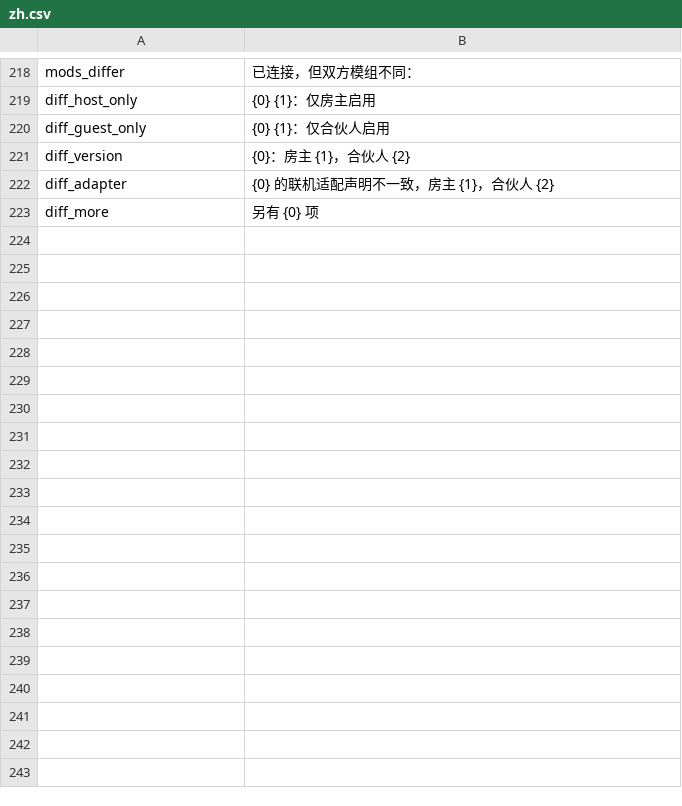
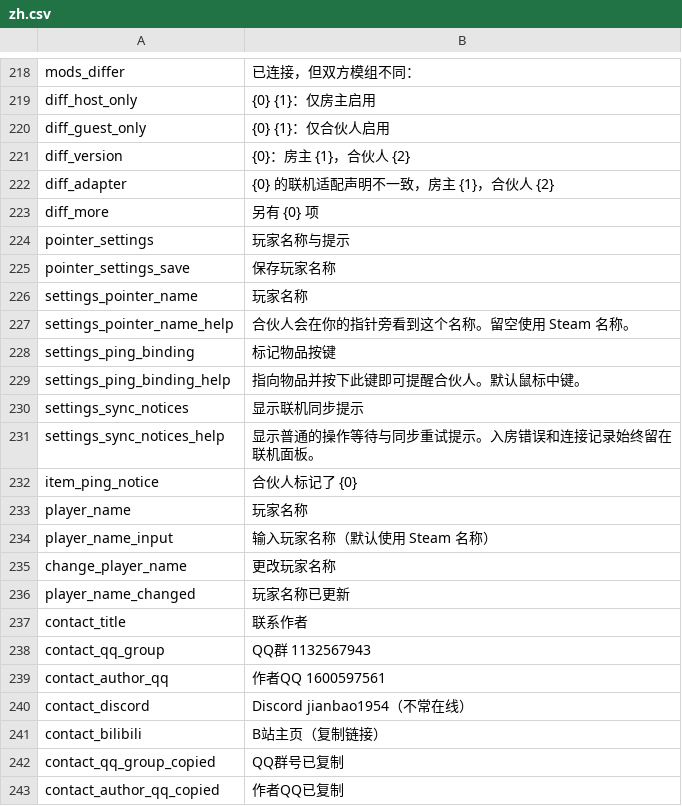
Before and after one commit to Jianbao233/ProbablyCoop, a CSV file: Localization/zh.csv, drawn as a sheet; only a part is shown, gaps mark what is left out; the diff covers the shown part only.

```diff
--- a/Localization/zh.csv
+++ b/Localization/zh.csv
@@ -223 +223,21 @@ diff_adapter,{0} 的联机适配声明不一致，房主 {1}，合伙人 {2}
 diff_more,另有 {0} 项
+pointer_settings,玩家名称与提示
+pointer_settings_save,保存玩家名称
+settings_pointer_name,玩家名称
+settings_pointer_name_help,合伙人会在你的指针旁看到这个名称。留空使用 Steam 名称。
+settings_ping_binding,标记物品按键
+settings_ping_binding_help,指向物品并按下此键即可提醒合伙人。默认鼠标中键。
+settings_sync_notices,显示联机同步提示
+settings_sync_notices_help,显示普通的操作等待与同步重试提示。入房错误和连接记录始终留在联机面板。
+item_ping_notice,合伙人标记了 {0}
+player_name,玩家名称
+player_name_input,输入玩家名称（默认使用 Steam 名称）
+change_player_name,更改玩家名称
+player_name_changed,玩家名称已更新
+contact_title,联系作者
+contact_qq_group,QQ群 1132567943
+contact_author_qq,作者QQ 1600597561
+contact_discord,Discord jianbao1954（不常在线）
+contact_bilibili,B站主页（复制链接）
+contact_qq_group_copied,QQ群号已复制
+contact_author_qq_copied,作者QQ已复制
```
Also changed, not shown: 12 added rows elsewhere in this file, Localization/en.csv, 35 other files.
